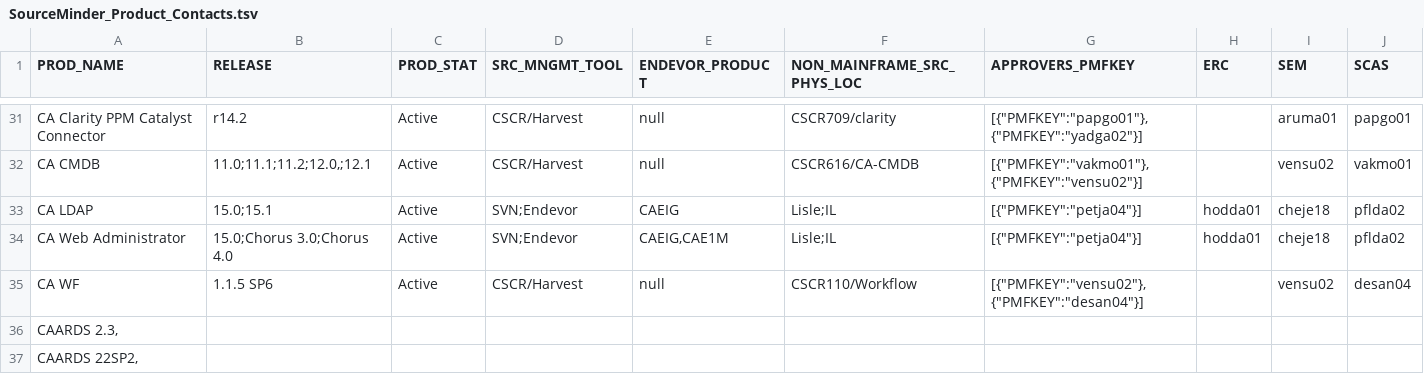
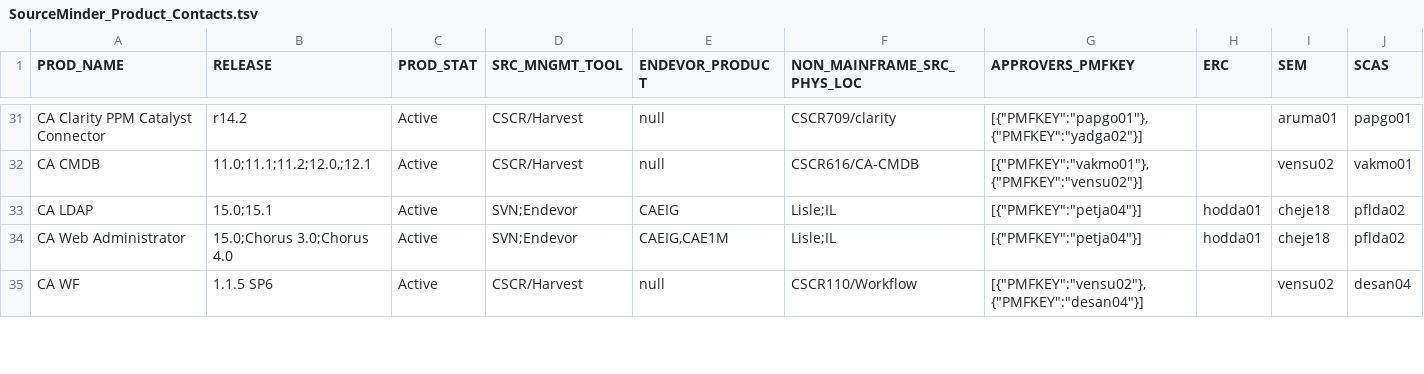
Before and after one commit to morjo02jm/SCM-Attestation-CAHarvest-LDAP, a TSV file: scmldap/SourceMinder_Product_Contacts.tsv, drawn as a sheet; only a part is shown, gaps mark what is left out; the diff covers the shown part only.

Commit message:
US238432 Initial support routines for Contact information from SourceMinder.

```diff
--- a/scmldap/SourceMinder_Product_Contacts.tsv
+++ b/scmldap/SourceMinder_Product_Contacts.tsv
@@ -35,3 +35 @@ CA Web Administrator	15.0;Chorus 3.0;Chorus 4.0	Active	SVN;Endevor	"CAEIG,CAE1M"
 CA WF	1.1.5 SP6	Active	CSCR/Harvest	null	CSCR110/Workflow	"[{""PMFKEY"":""vensu02""},{""PMFKEY"":""desan04""}]"		vensu02	desan04
-"CAARDS 2.3,"									
-"CAARDS 22SP2,"									
```
Also changed, not shown: 1 added row, 4 removed rows and 14 edited cells elsewhere in this file, 2 other files.
